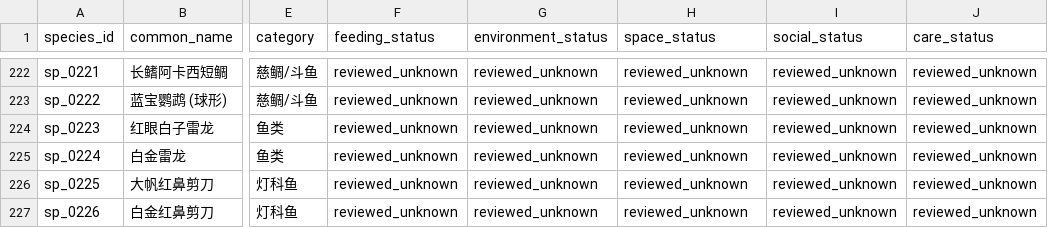
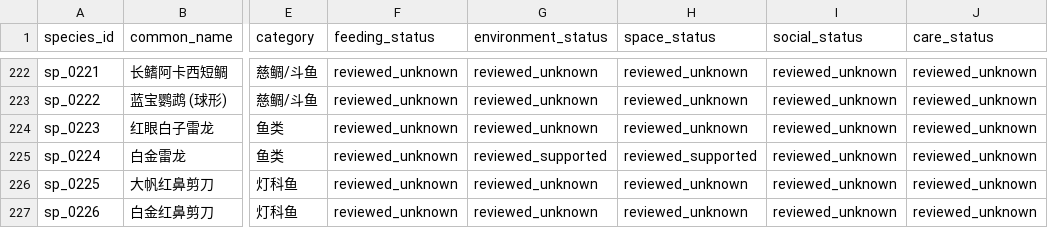
Before and after one commit to chusday97/aquaguide-tank-guide, a CSV file: docs/species_knowledge_completion_matrix.csv, drawn as a sheet; only a part is shown, gaps mark what is left out; the diff names each change by its address in the sheet, - before the commit and + after, or states it on an @@ line.

Commit message:
fix(knowledge): bridge reviewed platinum snakehead facts

```diff
--- a/docs/species_knowledge_completion_matrix.csv
+++ b/docs/species_knowledge_completion_matrix.csv
-G225 (environment_status): reviewed_unknown
+G225 (environment_status): reviewed_supported
-H225 (space_status): reviewed_unknown
+H225 (space_status): reviewed_supported
```
Also changed, not shown: 9 other files.
